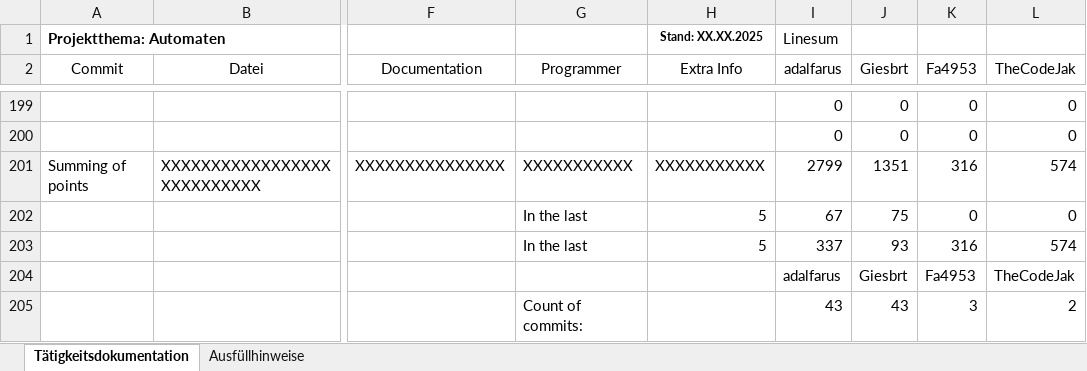
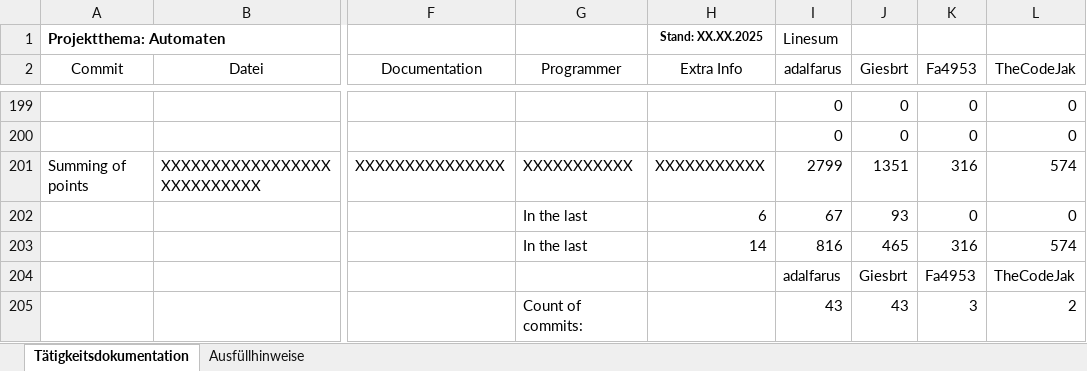
Before and after one commit to Giesbrt/Automaten, an Excel workbook: meta/dudpy-planning/CommitTable.xlsx, sheet Tätigkeitsdokumentation, drawn as a sheet; only a part is shown, gaps mark what is left out; values as stored, in another font and other column widths than the file's, no borders; charts and pictures not drawn; the diff names each change by its address in the sheet, - before the commit and + after, or states it on an @@ line.

Commit message:
Changed stats a bit to better reflect contribution in their respective categories

```diff
--- a/meta/dudpy-planning/CommitTable.xlsx (sheet Tätigkeitsdokumentation)
+++ b/meta/dudpy-planning/CommitTable.xlsx (sheet Tätigkeitsdokumentation)
-H202 (Extra Info): 5
+H202 (Extra Info): 6
-J202 (Giesbrt): 75
+J202 (Giesbrt): 93
-H203 (Extra Info): 5
+H203 (Extra Info): 14
-I203 (adalfarus): 337
+I203 (adalfarus): 816
-J203 (Giesbrt): 93
+J203 (Giesbrt): 465
```
Also changed, not shown: formulas that keep their value, charts or pictures.
